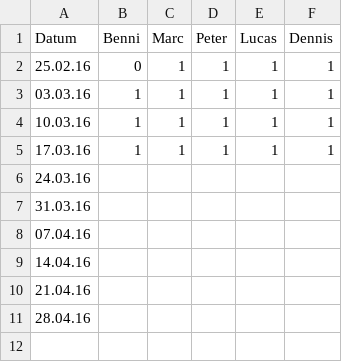
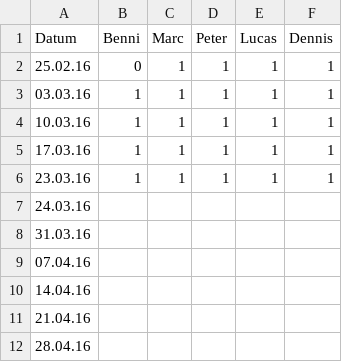
Before and after one commit to C4rc/DSP, a CSV file: anwesenheitsliste.csv, drawn as a sheet; the diff names each change by its address in the sheet, - before the commit and + after, or states it on an @@ line.

Commit message:
Update Anwesenheit

```diff
--- a/anwesenheitsliste.csv
+++ b/anwesenheitsliste.csv
+row 6: 23.03.16 | 1 | 1 | 1 | 1 | 1
```
